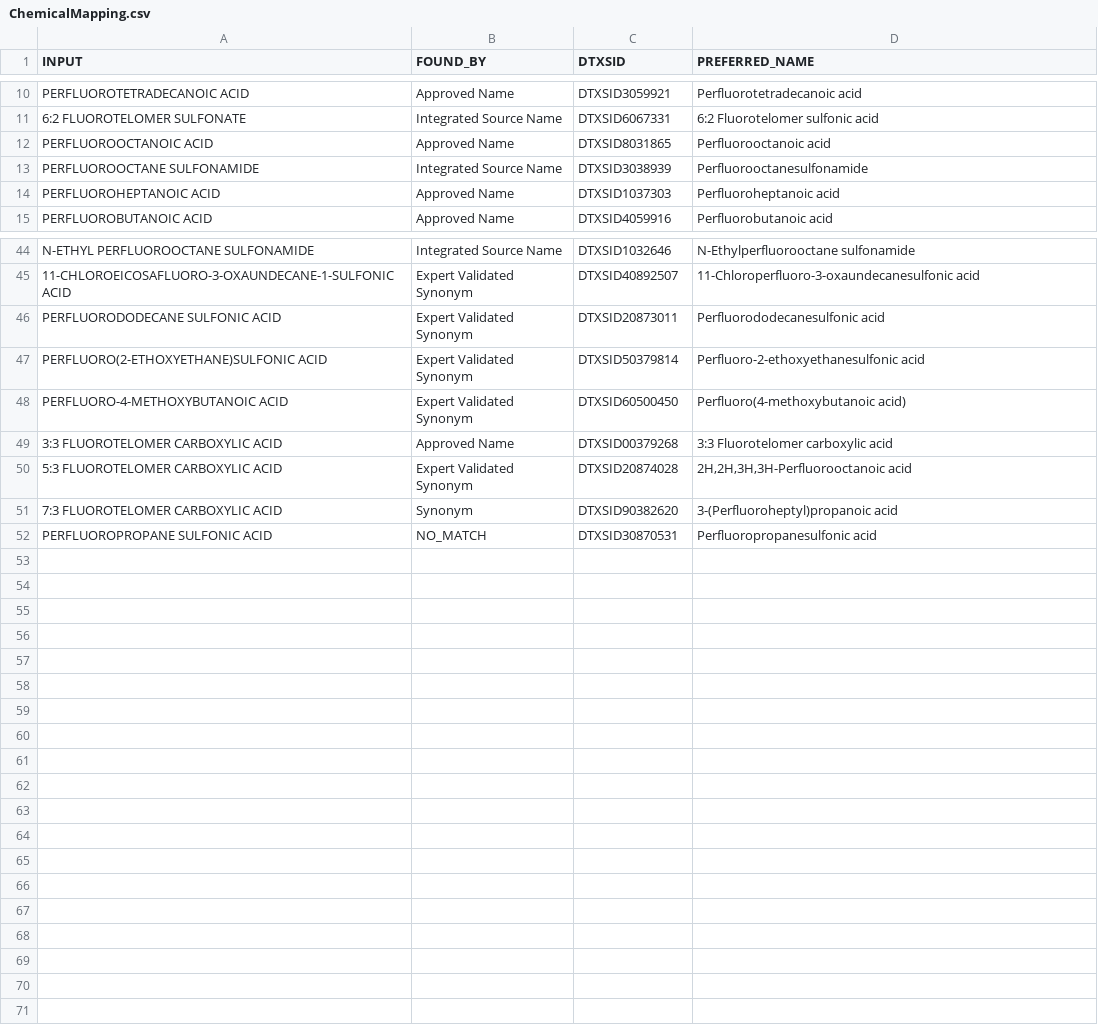
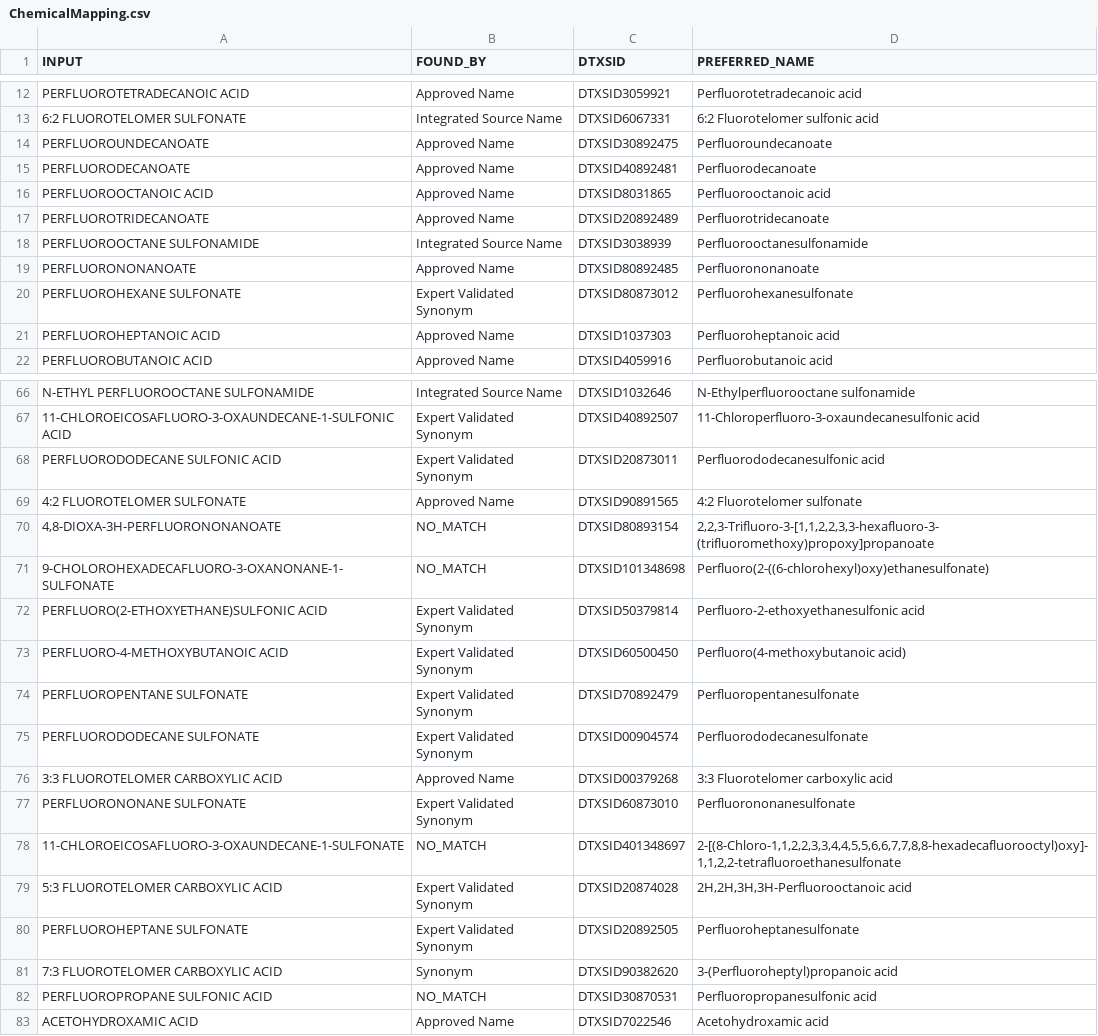
Before and after one commit to SAWGraph/pfas-kg, a CSV file: datasets/maine/egad/metadata/ChemicalMapping.csv, drawn as a sheet; only a part is shown, gaps mark what is left out; the diff covers the shown part only; the diff names each change by its address in the sheet, - before the commit and + after, or states it on an @@ line.

```diff
--- a/datasets/maine/egad/metadata/ChemicalMapping.csv
+++ b/datasets/maine/egad/metadata/ChemicalMapping.csv
+row 14: PERFLUOROUNDECANOATE | Approved Name | DTXSID30892475 | Perfluoroundecanoate
+row 15: PERFLUORODECANOATE | Approved Name | DTXSID40892481 | Perfluorodecanoate
+row 17: PERFLUOROTRIDECANOATE | Approved Name | DTXSID20892489 | Perfluorotridecanoate
+row 19: PERFLUORONONANOATE | Approved Name | DTXSID80892485 | Perfluorononanoate
+row 20: PERFLUOROHEXANE SULFONATE | Expert Validated Synonym | DTXSID80873012 | Perfluorohexanesulfonate
+row 69: 4:2 FLUOROTELOMER SULFONATE | Approved Name | DTXSID90891565 | 4:2 Fluorotelomer sulfonate
+row 70: 4,8-DIOXA-3H-PERFLUORONONANOATE | NO_MATCH | DTXSID80893154 | 2,2,3-Trifluoro-3-[1,1,2,2,3,3-hexafluoro-3-(trifluoromethoxy)propoxy]propanoate
+row 71: 9-CHOLOROHEXADECAFLUORO-3-OXANONANE-1-SULFONATE | NO_MATCH | DTXSID101348698 | Perfluoro(2-((6-chlorohexyl)oxy)ethanesulfonate)
+row 74: PERFLUOROPENTANE SULFONATE | Expert Validated Synonym | DTXSID70892479 | Perfluoropentanesulfonate
+row 75: PERFLUORODODECANE SULFONATE | Expert Validated Synonym | DTXSID00904574 | Perfluorododecanesulfonate
+row 77: PERFLUORONONANE SULFONATE | Expert Validated Synonym | DTXSID60873010 | Perfluorononanesulfonate
+row 78: 11-CHLOROEICOSAFLUORO-3-OXAUNDECANE-1-SULFONATE | NO_MATCH | DTXSID401348697 | 2-[(8-Chloro-1,1,2,2,3,3,4,4,5,5,6,6,7,7,8,8-hexadecafluorooctyl)oxy]-1,1,2,2-tetrafluoroethanesulfonate
+row 80: PERFLUOROHEPTANE SULFONATE | Expert Validated Synonym | DTXSID20892505 | Perfluoroheptanesulfonate
+row 83: ACETOHYDROXAMIC ACID | Approved Name | DTXSID7022546 | Acetohydroxamic acid
```
Also changed, not shown: 17 added rows elsewhere in this file, 3 other files.
